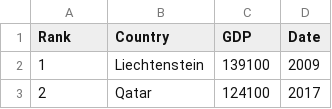
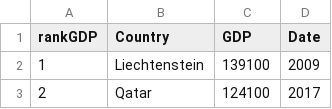
Before and after one commit to MAGALLANESJoseManuel/projectoTest, a CSV file: gdp.csv, drawn as a sheet; only a part is shown; the diff names each change by its address in the sheet, - before the commit and + after, or states it on an @@ line.

```diff
--- a/gdp.csv
+++ b/gdp.csv
-A1: Rank
+A1: rankGDP
```
Also changed, not shown: demo.csv.
